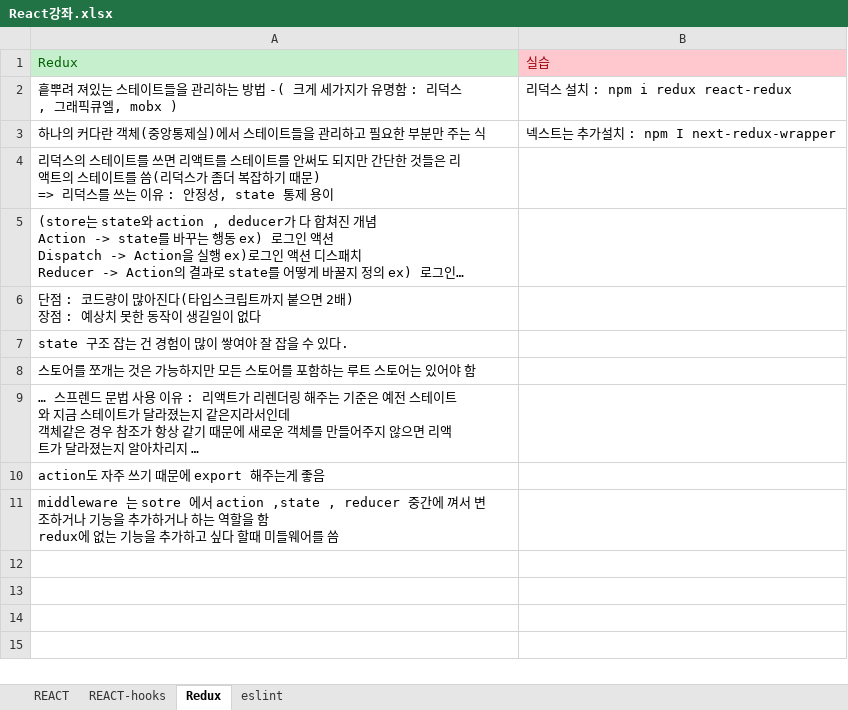
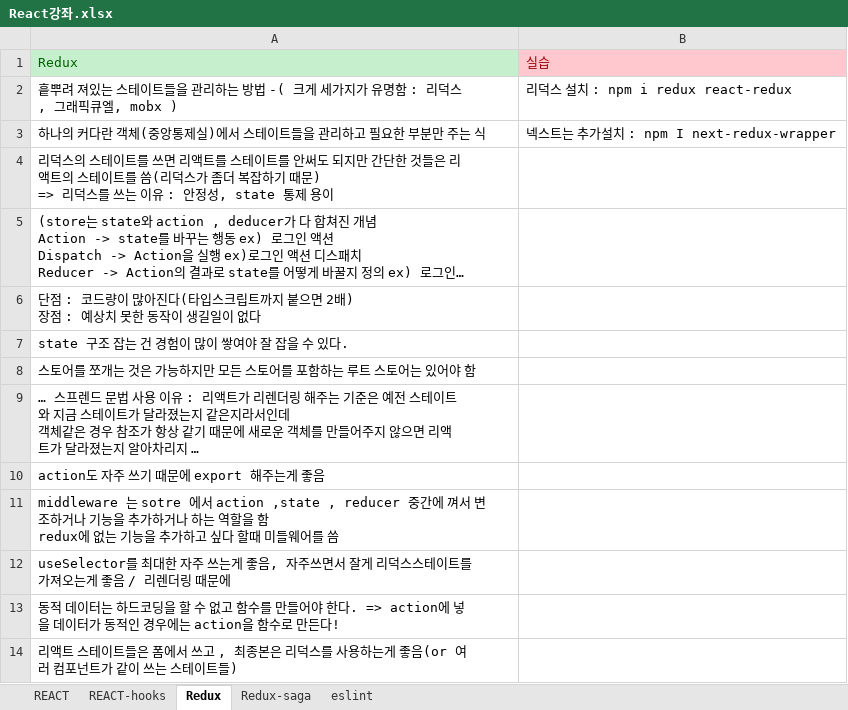
Before and after one commit to Jowooseok/Posenet-Next.js, an Excel workbook: React강좌.xlsx, sheet Redux, drawn as a sheet; long unchanged cells end in …; values as stored, in another font and other column widths than the file's, no borders; the diff names each change by its address in the sheet, - before the commit and + after, or states it on an @@ line.

Commit message:
redux-saga 진입

```diff
--- a/React강좌.xlsx (sheet Redux)
+++ b/React강좌.xlsx (sheet Redux)
+sheet tab: Redux-saga
+row 12: useSelector를 최대한 자주 쓰는게 좋음, 자주쓰면서 잘게 리덕스스테이트를 가져오는게 좋음 / 리렌더링 때문에
+row 13: 동적 데이터는 하드코딩을 할 수 없고 함수를 만들어야 한다. => action에 넣을 데이터가 동적인 경우에는 action을 함수로 만든다!
+row 14: 리액트 스테이트들은 폼에서 쓰고 , 최종본은 리덕스를 사용하는게 좋음(or 여러 컴포넌트가 같이 쓰는 스테이트들)
```
Also changed, not shown: sheet REACT-hooks, charts or pictures, 10 other files.
